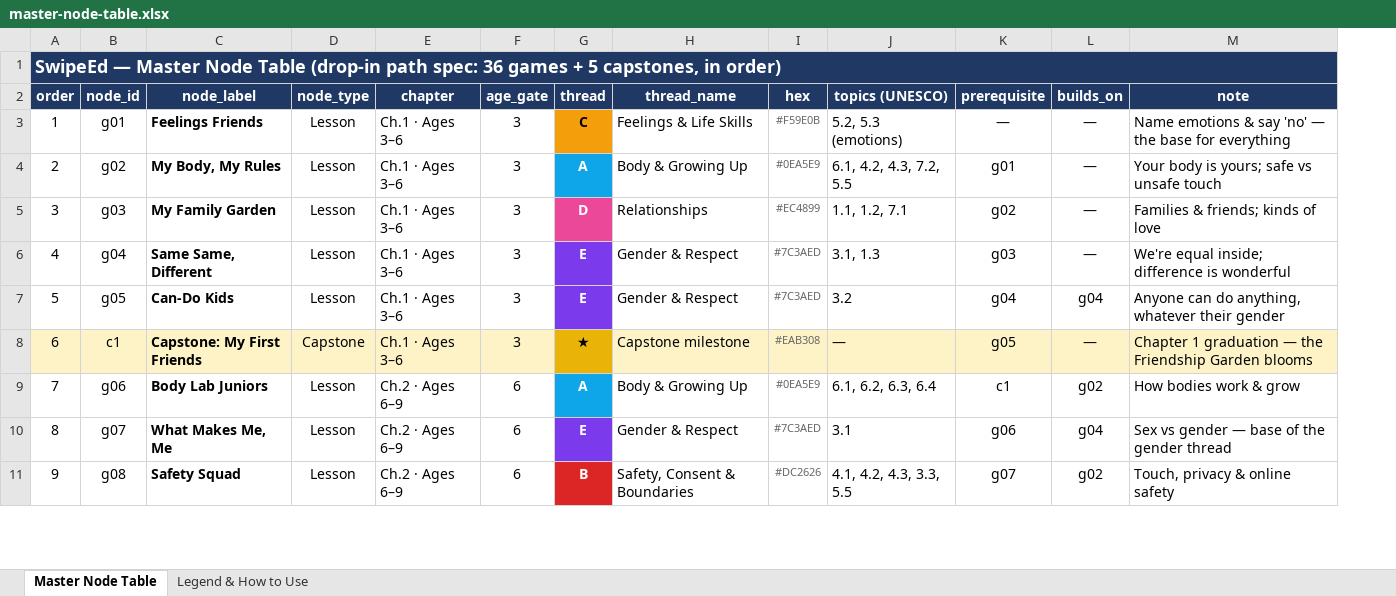
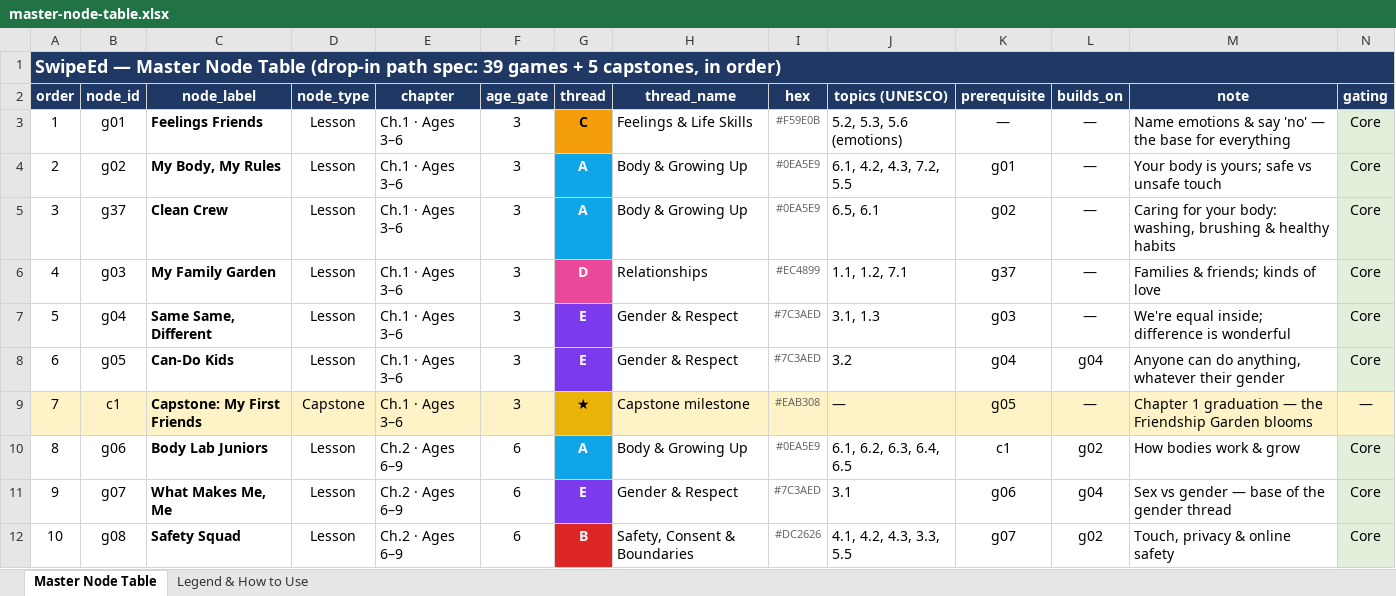
Before and after one commit to priyanshuj0410-code/swipeed-equal-lens, an Excel workbook: scripts/master-node-table.xlsx, sheet Master Node Table, drawn as a sheet; only a part is shown; values as stored, in another font and other column widths than the file's, no borders; addresses are those after the commit; the diff covers the shown part only; the diff names each change by its address in the sheet, - before the commit and + after, or states it on an @@ line.

```diff
--- a/scripts/master-node-table.xlsx (sheet Master Node Table)
+++ b/scripts/master-node-table.xlsx (sheet Master Node Table)
+column N (gating), rows 3-4: Core | Core; rows 6-12: Core | Core | Core | — | Core | Core | Core
@@ column A (order) renumbered from row 1 down @@
-J3 (topics (UNESCO)): 5.2, 5.3 (emotions)
+J3 (topics (UNESCO)): 5.2, 5.3, 5.6 (emotions)
+row 5: 3 | g37 | Clean Crew | Lesson | Ch.1 · Ages 3–6 | 3 | A | Body & Growing Up | #0EA5E9 | 6.5, 6.1 | g02 | — | Caring for your body: washing, brushing & healthy habits | Core
-K6 (prerequisite): g02
+K6 (prerequisite): g37
-J10 (topics (UNESCO)): 6.1, 6.2, 6.3, 6.4
+J10 (topics (UNESCO)): 6.1, 6.2, 6.3, 6.4, 6.5
```
Also changed, not shown: 2 added rows and 5 edited cells elsewhere in this sheet, sheet Legend & How to Use, 5 other files.
